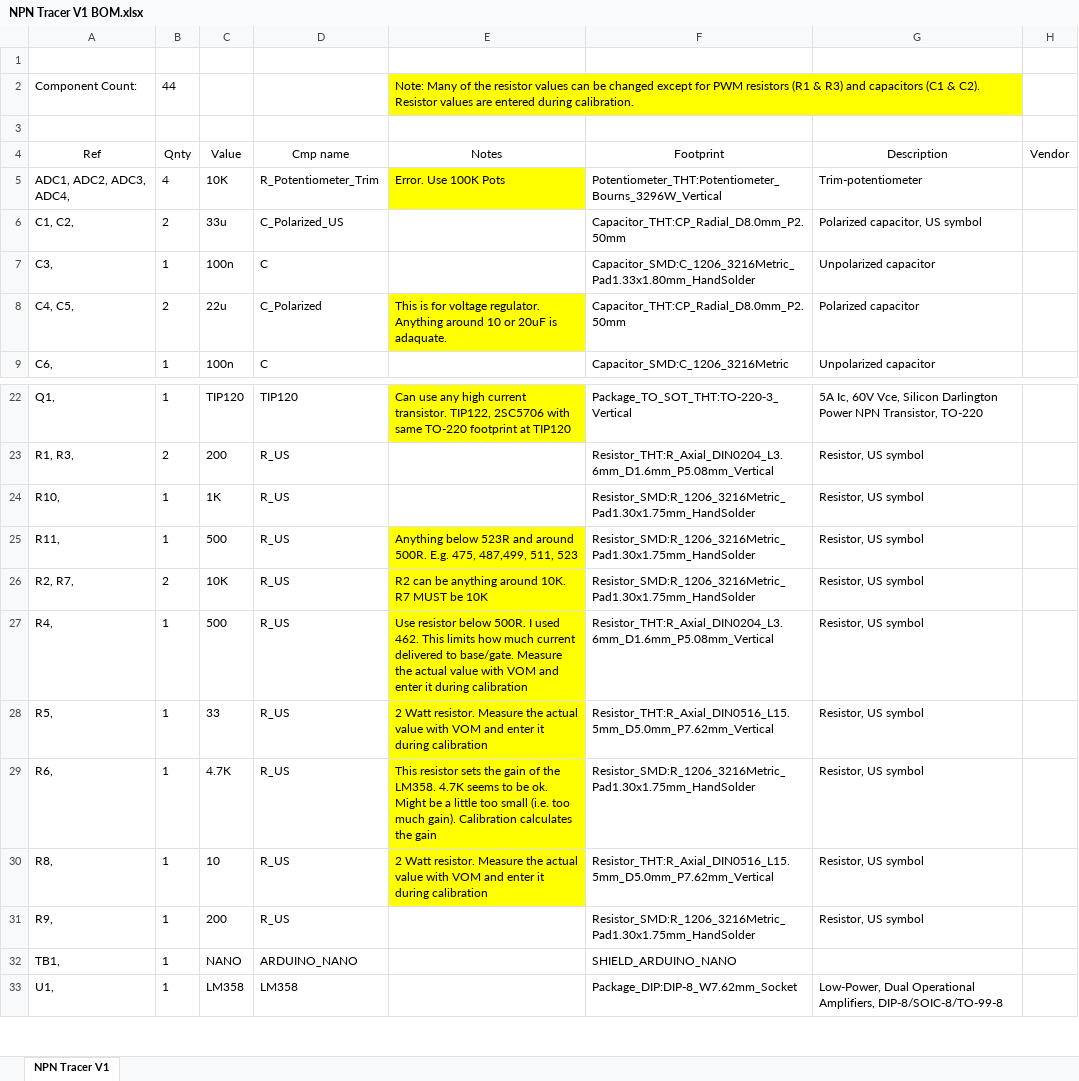
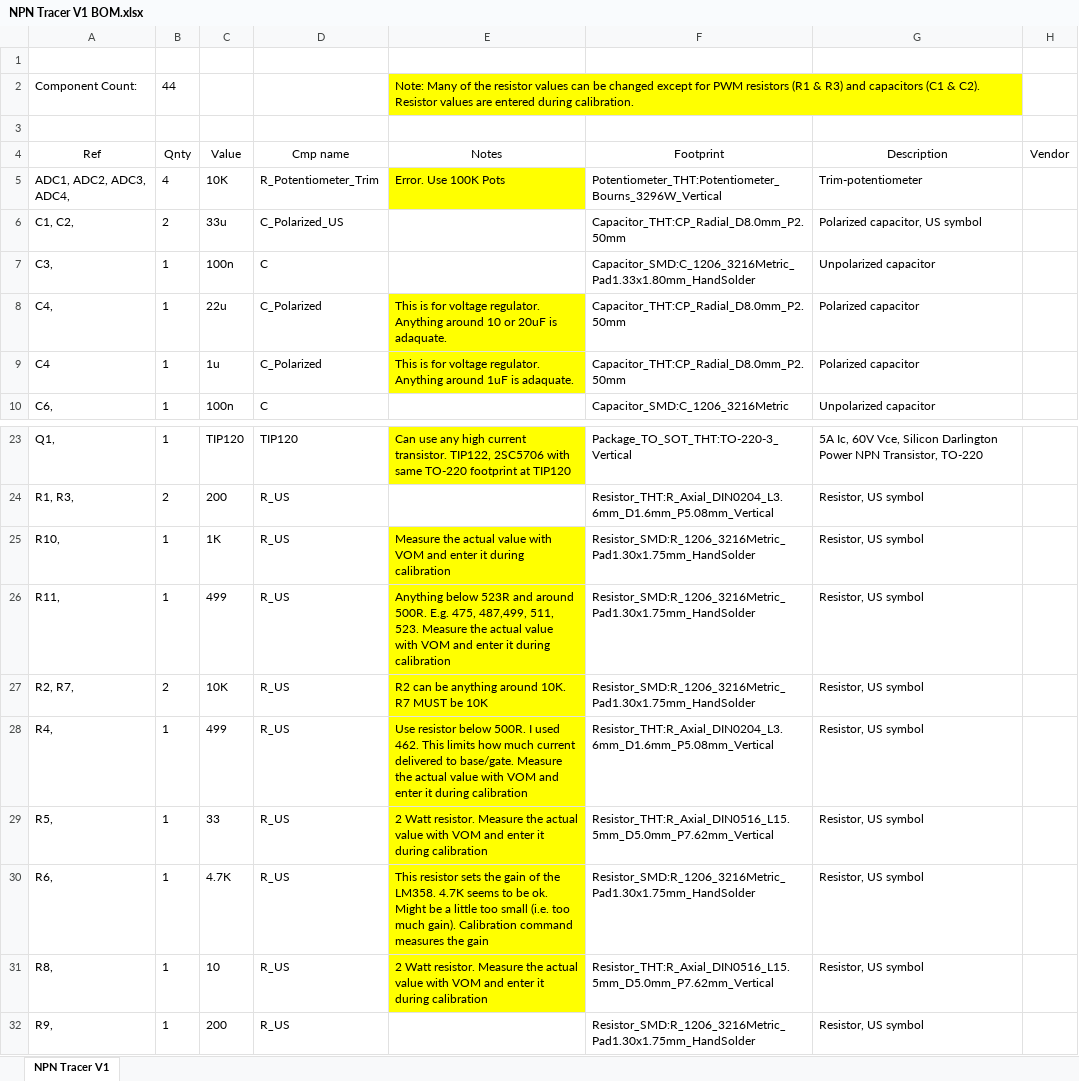
Before and after one commit to drajnauth/TransistorTracer, an Excel workbook: NPN Tracer/NPN Tracer V1/NPN Tracer V1 BOM.xlsx, sheet NPN Tracer V1, drawn as a sheet; only a part is shown, gaps mark what is left out; the shorter side is filled out with more unchanged rows; values as stored, in another font and other column widths than the file's, no borders; addresses are those after the commit; the diff names each change by its address in the sheet, - before the commit and + after, or states it on an @@ line.

```diff
--- a/NPN Tracer/NPN Tracer V1/NPN Tracer V1 BOM.xlsx (sheet NPN Tracer V1)
+++ b/NPN Tracer/NPN Tracer V1/NPN Tracer V1 BOM.xlsx (sheet NPN Tracer V1)
-A8 (Ref): C4, C5,
+A8 (Ref): C4,
-B8 (Qnty): 2
+B8 (Qnty): 1
+row 9: C4 | 1 | 1u | C_Polarized | This is for voltage regulator. Anything around 1uF is adaquate. | Capacitor_THT:CP_Radial_D8.0mm_P2.50mm | Polarized capacitor
-E25 (Notes): (empty)
+E25 (Notes): Measure the actual value with VOM and enter it during calibration
-E25 fill: none
+E25 fill: #FFFF00
-C26 (Value): 500
+C26 (Value): 499
-E26 (Notes): …487,499, 511, 523
+E26 (Notes): …487,499, 511, 523. Measure the actual value with VOM and enter it during calibration
-C28 (Value): 500
+C28 (Value): 499
-E30 (Notes): …gain). Calibration calculates the gain
+E30 (Notes): …gain). Calibration command measures the gain
```
Also changed, not shown: 11 other files.
